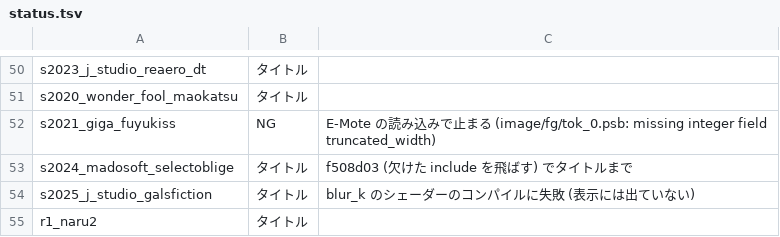
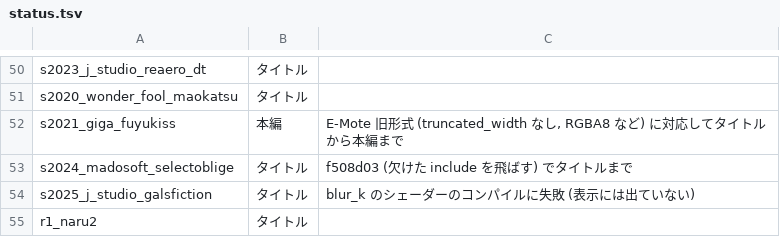
Before and after one commit to a-kaibu/vnrun, a TSV file: tools/verify/status.tsv, drawn as a sheet; only a part is shown, gaps mark what is left out.

```diff
--- a/tools/verify/status.tsv
+++ b/tools/verify/status.tsv
@@ -51,3 +51,3 @@ s2023_j_studio_reaero_dt	タイトル
 s2020_wonder_fool_maokatsu	タイトル	
-s2021_giga_fuyukiss	NG	E-Mote の読み込みで止まる (image/fg/tok_0.psb: missing integer field truncated_width)
+s2021_giga_fuyukiss	本編	E-Mote 旧形式 (truncated_width なし, RGBA8 など) に対応してタイトルから本編まで
 s2024_madosoft_selectoblige	タイトル	f508d03 (欠けた include を飛ばす) でタイトルまで
```
Also changed, not shown: 1 other file.
